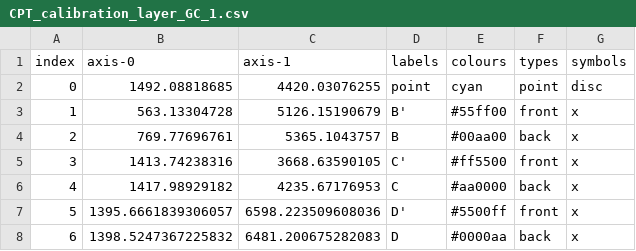
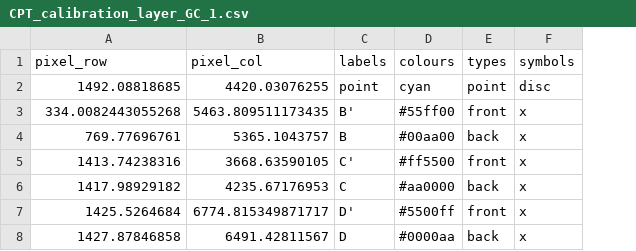
Before and after one commit to kesterlester/cavendish-particle-tracks, a CSV file: CPT_calibration_layer_GC_1.csv, drawn as a sheet; removed rows and columns are numbered as before the commit, all else as after; the diff names each change by its address in the sheet, - before the commit and + after, or states it on an @@ line.

```diff
--- a/CPT_calibration_layer_GC_1.csv
+++ b/CPT_calibration_layer_GC_1.csv
-column A (index), rows 2-8: 0 | 1 | 2 | 3 | 4 | 5 | 6
-A1: axis-0
+A1: pixel_row
-B1: axis-1
+B1: pixel_col
-A3 (pixel_row): 563.13304728
+A3 (pixel_row): 334.0082443055268
-B3 (pixel_col): 5126.15190679
+B3 (pixel_col): 5463.809511173435
-A7 (pixel_row): 1395.6661839306057
+A7 (pixel_row): 1425.5264684
-B7 (pixel_col): 6598.223509608036
+B7 (pixel_col): 6774.815349871717
-A8 (pixel_row): 1398.5247367225832
+A8 (pixel_row): 1427.87846858
-B8 (pixel_col): 6481.200675282083
+B8 (pixel_col): 6491.42811567
```
Also changed, not shown: CPT_calibration_layer_EVENTS.csv, CPT_calibration_layer_GC_0.csv, 3 other files.
